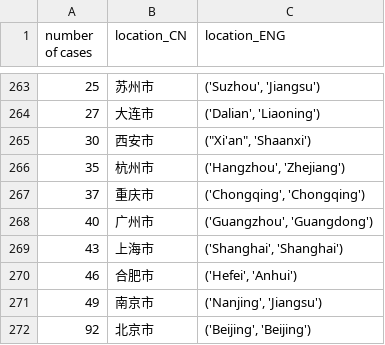
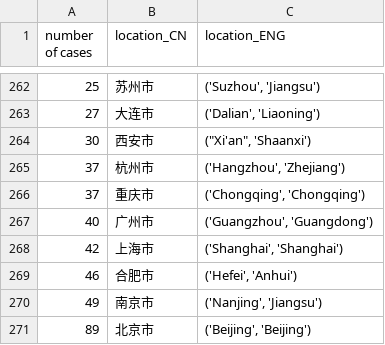
Before and after one commit to cs-ssa-w21/final-project-rooibos, a CSV file: data.csv, drawn as a sheet; only a part is shown, gaps mark what is left out; the diff covers the shown part only.

```diff
--- a/data.csv
+++ b/data.csv
@@ -265,8 +264,8 @@ number of cases,location_CN,location_ENG
 30,西安市,"(""Xi'an"", 'Shaanxi')"
-35,杭州市,"('Hangzhou', 'Zhejiang')"
+37,杭州市,"('Hangzhou', 'Zhejiang')"
 37,重庆市,"('Chongqing', 'Chongqing')"
 40,广州市,"('Guangzhou', 'Guangdong')"
-43,上海市,"('Shanghai', 'Shanghai')"
+42,上海市,"('Shanghai', 'Shanghai')"
 46,合肥市,"('Hefei', 'Anhui')"
 49,南京市,"('Nanjing', 'Jiangsu')"
-92,北京市,"('Beijing', 'Beijing')"
+89,北京市,"('Beijing', 'Beijing')"
```
Also changed, not shown: 2 added rows, 3 removed rows and 2 edited cells elsewhere in this file.
